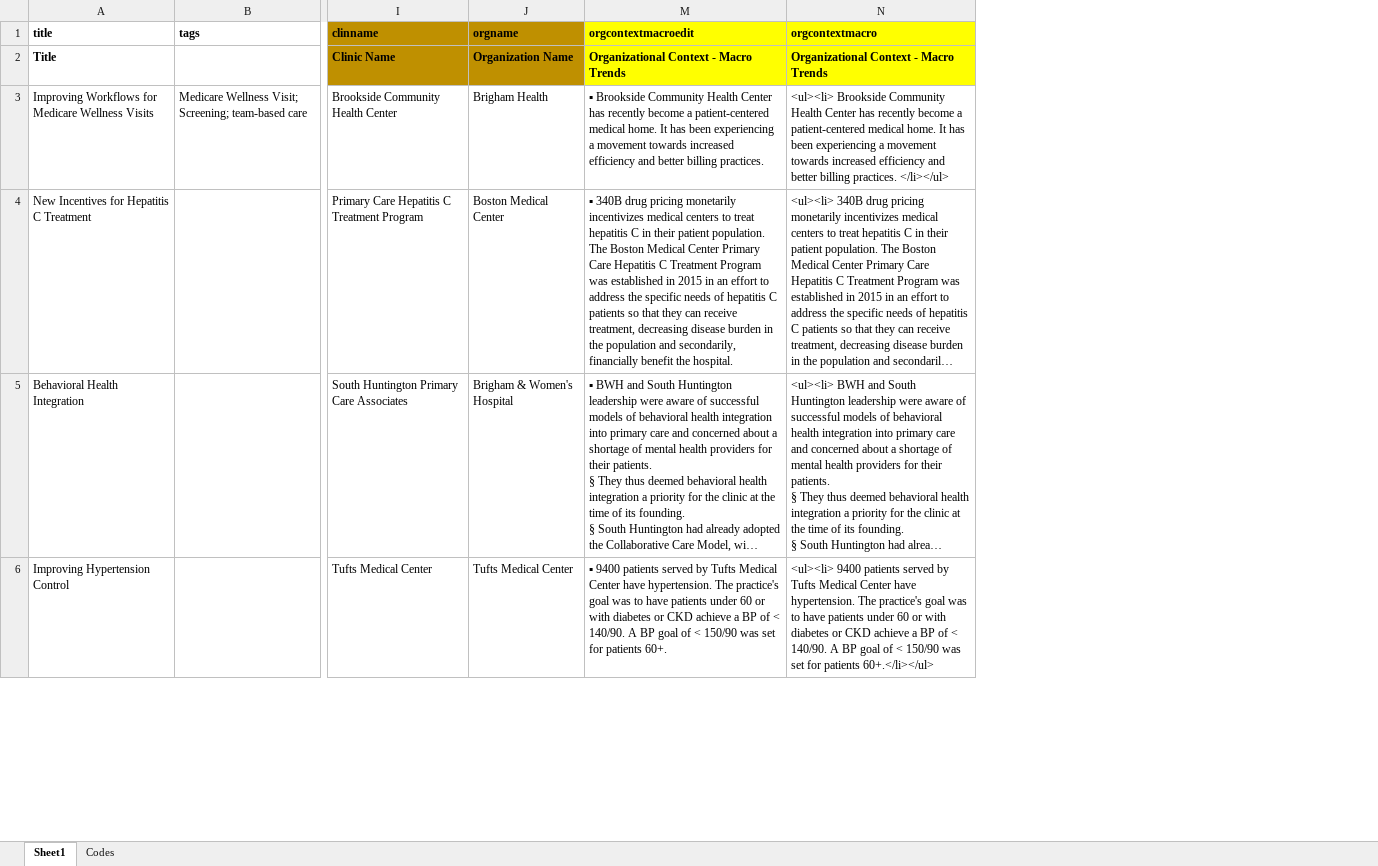
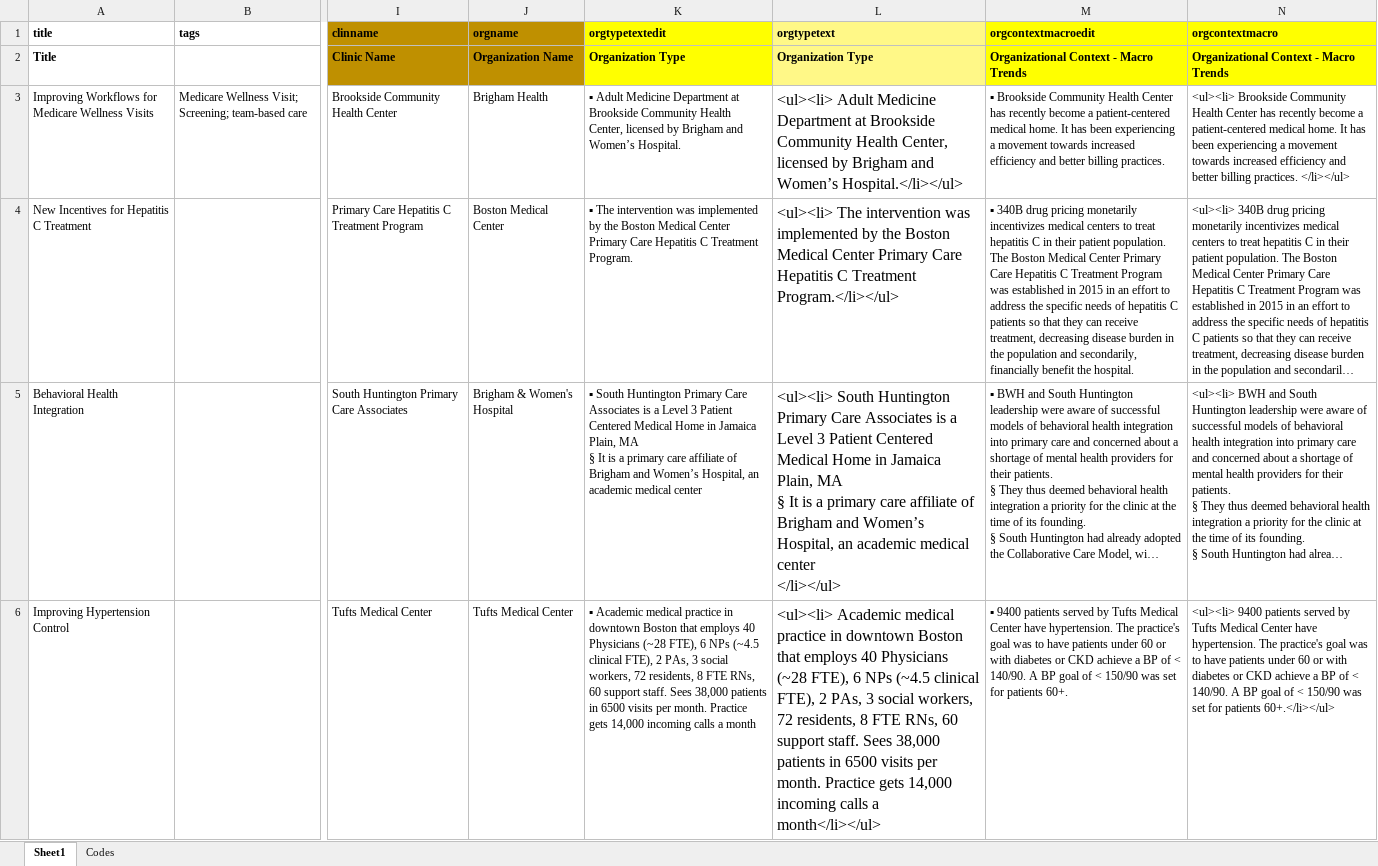
Before and after one commit to cmbear37/carezoom_frontend, an Excel workbook: carezoom_frontend/entries3.xlsx, sheet Sheet1, drawn as a sheet; only a part is shown, gaps mark what is left out; long unchanged cells end in …; values as stored, in another font and other column widths than the file's, no borders; ↵ is a line break in a cell; the diff names each change by its address in the sheet, - before the commit and + after, or states it on an @@ line.

```diff
--- a/carezoom_frontend/entries3.xlsx (sheet Sheet1)
+++ b/carezoom_frontend/entries3.xlsx (sheet Sheet1)
@@ column K (orgtypetextedit) unhidden, rows 2-6: Organization Type | ▪ Adult Medicine Department at Brookside Community Health Center, licensed by Brigham and Women’s Hospital. | ▪ The intervention was implemented by the Boston Medical Center Primary Care Hepatitis C Treatment Program. | ▪ South Huntington Primary Care Associates is a Level 3 Patient Centered Medical Home in Jamaica Plain, MA ↵ § It is a primary care affiliate of Brigham and Women’s Hospital, an academic medical center | ▪ Academic medical practice in downtown Boston that employs 40 Physicians (~28 FTE), 6 NPs (~4.5 clinical FTE), 2 PAs, 3 social workers, 72 residents, 8 FTE RNs, 60 support staff. Sees 38,000 patients in 6500 visits per month. Practice gets 14,000 incoming calls a month @@
@@ column L (orgtypetext) unhidden, rows 2-6: Organization Type | <ul><li> Adult Medicine Department at Brookside Community Health Center, licensed by Brigham and Women’s Hospital.</li></ul> | <ul><li> The intervention was implemented by the Boston Medical Center Primary Care Hepatitis C Treatment Program.</li></ul> | <ul><li> South Huntington Primary Care Associates is a Level 3 Patient Centered Medical Home in Jamaica Plain, MA ↵ § It is a primary care affiliate of Brigham and Women’s Hospital, an academic medical center ↵ </li></ul> | <ul><li> Academic medical practice in downtown Boston that employs 40 Physicians (~28 FTE), 6 NPs (~4.5 clinical FTE), 2 PAs, 3 social workers, 72 residents, 8 FTE RNs, 60 support staff. Sees 38,000 patients in 6500 visits per month. Practice gets 14,000 incoming calls a month</li></ul> @@
```
